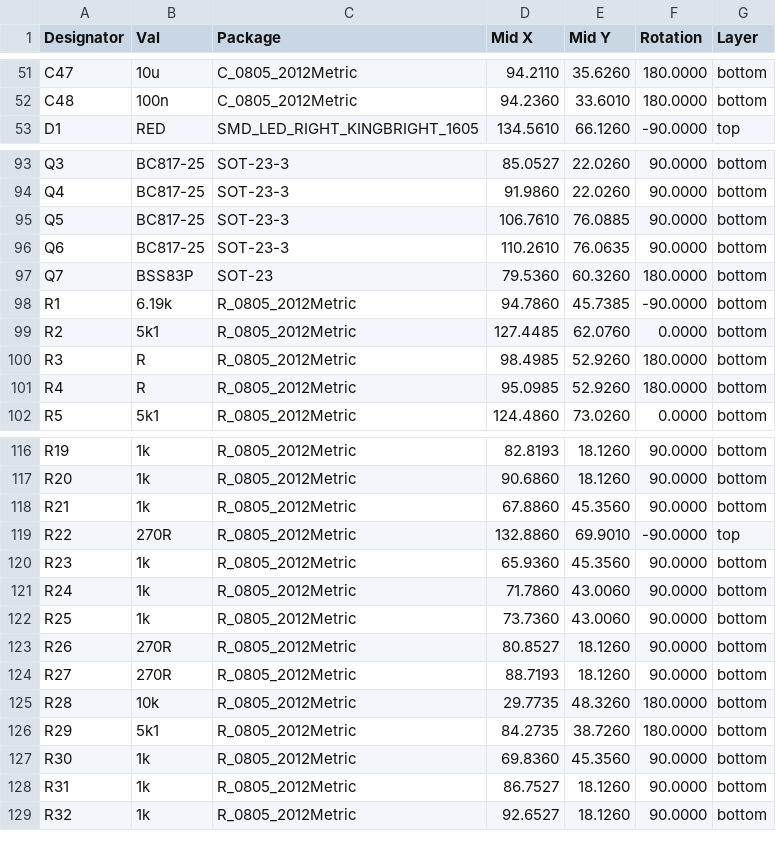
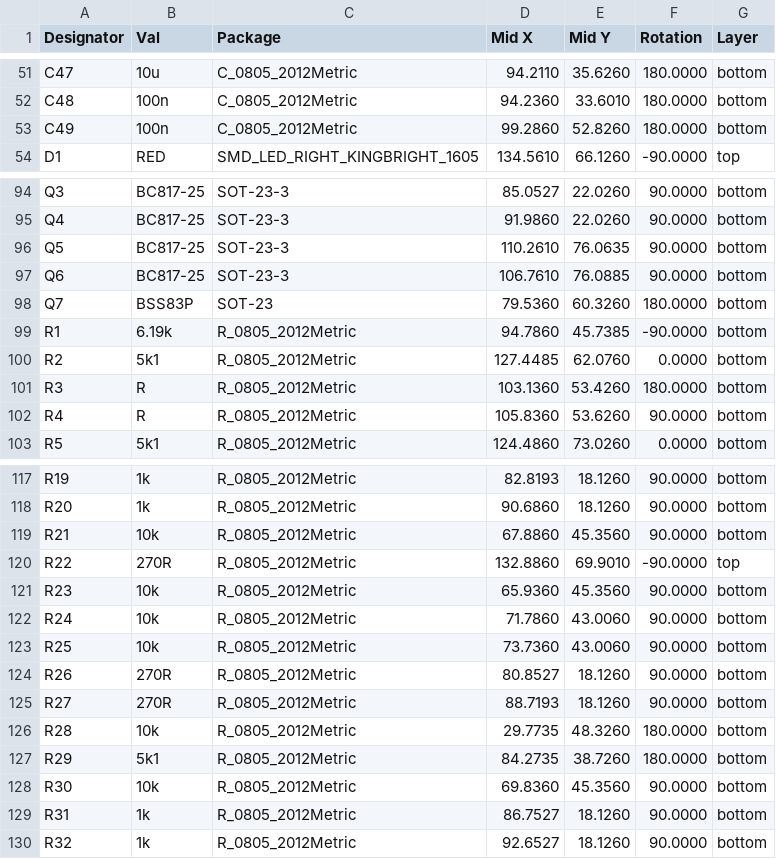
Before and after one commit to mlab-modules/BATDATUNIT01, a CSV file: hw/cam_profi/assembly/PnP/BATDATUNIT01_cpl_both_pos.csv, drawn as a sheet; only a part is shown, gaps mark what is left out; the diff covers the shown part only.

```diff
--- a/hw/cam_profi/assembly/PnP/BATDATUNIT01_cpl_both_pos.csv
+++ b/hw/cam_profi/assembly/PnP/BATDATUNIT01_cpl_both_pos.csv
@@ -52,2 +52,3 @@ Designator,Val,Package,Mid X,Mid Y,Rotation,Layer
 "C48","100n","C_0805_2012Metric",94.2360,33.6010,180.0000,bottom
+"C49","100n","C_0805_2012Metric",99.2860,52.8260,180.0000,bottom
 "D1","RED","SMD_LED_RIGHT_KINGBRIGHT_1605",134.5610,66.1260,-90.0000,top
@@ -94,4 +95,4 @@ Designator,Val,Package,Mid X,Mid Y,Rotation,Layer
 "Q4","BC817-25","SOT-23-3",91.9860,22.0260,90.0000,bottom
-"Q5","BC817-25","SOT-23-3",106.7610,76.0885,90.0000,bottom
-"Q6","BC817-25","SOT-23-3",110.2610,76.0635,90.0000,bottom
+"Q5","BC817-25","SOT-23-3",110.2610,76.0635,90.0000,bottom
+"Q6","BC817-25","SOT-23-3",106.7610,76.0885,90.0000,bottom
 "Q7","BSS83P","SOT-23",79.5360,60.3260,180.0000,bottom
@@ -99,4 +100,4 @@ Designator,Val,Package,Mid X,Mid Y,Rotation,Layer
 "R2","5k1","R_0805_2012Metric",127.4485,62.0760,0.0000,bottom
-"R3","R","R_0805_2012Metric",98.4985,52.9260,180.0000,bottom
-"R4","R","R_0805_2012Metric",95.0985,52.9260,180.0000,bottom
+"R3","R","R_0805_2012Metric",103.1360,53.4260,180.0000,bottom
+"R4","R","R_0805_2012Metric",105.8360,53.6260,90.0000,bottom
 "R5","5k1","R_0805_2012Metric",124.4860,73.0260,0.0000,bottom
@@ -117,7 +118,7 @@ Designator,Val,Package,Mid X,Mid Y,Rotation,Layer
 "R20","1k","R_0805_2012Metric",90.6860,18.1260,90.0000,bottom
-"R21","1k","R_0805_2012Metric",67.8860,45.3560,90.0000,bottom
+"R21","10k","R_0805_2012Metric",67.8860,45.3560,90.0000,bottom
 "R22","270R","R_0805_2012Metric",132.8860,69.9010,-90.0000,top
-"R23","1k","R_0805_2012Metric",65.9360,45.3560,90.0000,bottom
-"R24","1k","R_0805_2012Metric",71.7860,43.0060,90.0000,bottom
-"R25","1k","R_0805_2012Metric",73.7360,43.0060,90.0000,bottom
+"R23","10k","R_0805_2012Metric",65.9360,45.3560,90.0000,bottom
+"R24","10k","R_0805_2012Metric",71.7860,43.0060,90.0000,bottom
+"R25","10k","R_0805_2012Metric",73.7360,43.0060,90.0000,bottom
 "R26","270R","R_0805_2012Metric",80.8527,18.1260,90.0000,bottom
@@ -126,3 +127,3 @@ Designator,Val,Package,Mid X,Mid Y,Rotation,Layer
 "R29","5k1","R_0805_2012Metric",84.2735,38.7260,180.0000,bottom
-"R30","1k","R_0805_2012Metric",69.8360,45.3560,90.0000,bottom
+"R30","10k","R_0805_2012Metric",69.8360,45.3560,90.0000,bottom
 "R31","1k","R_0805_2012Metric",86.7527,18.1260,90.0000,bottom
```
Also changed, not shown: 18 edited cells elsewhere in this file, hw/cam_profi/assembly/BATDATUNIT01-bom.csv, hw/cam_profi/assembly/BATDATUNIT01-bom_nogroup.csv, 46 other files.
